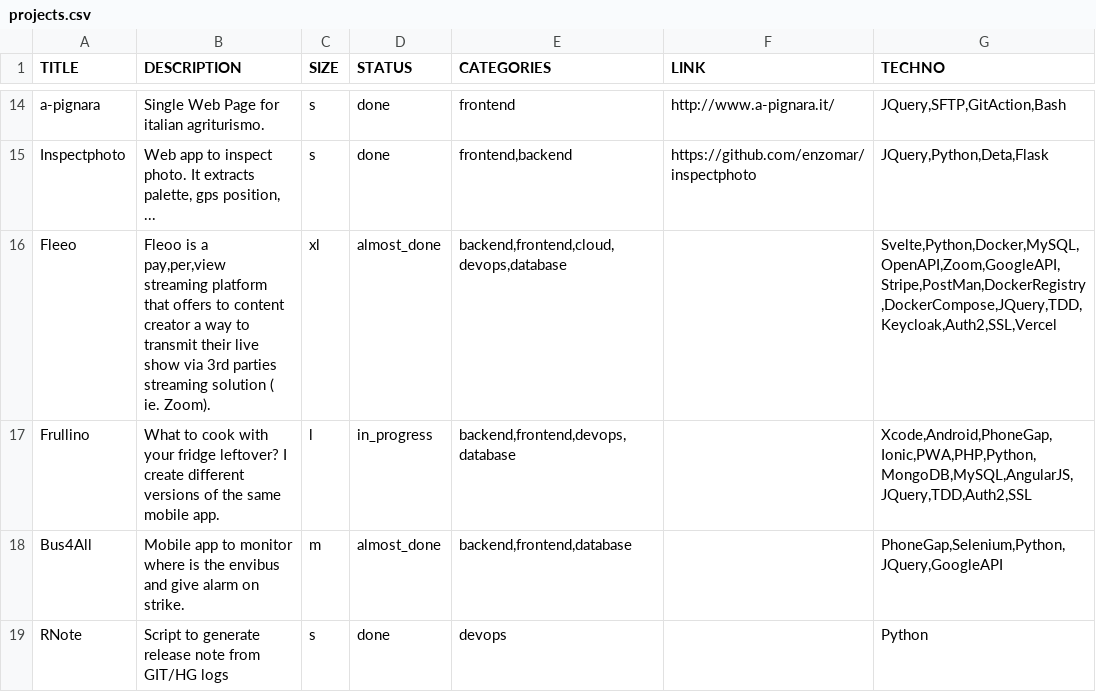
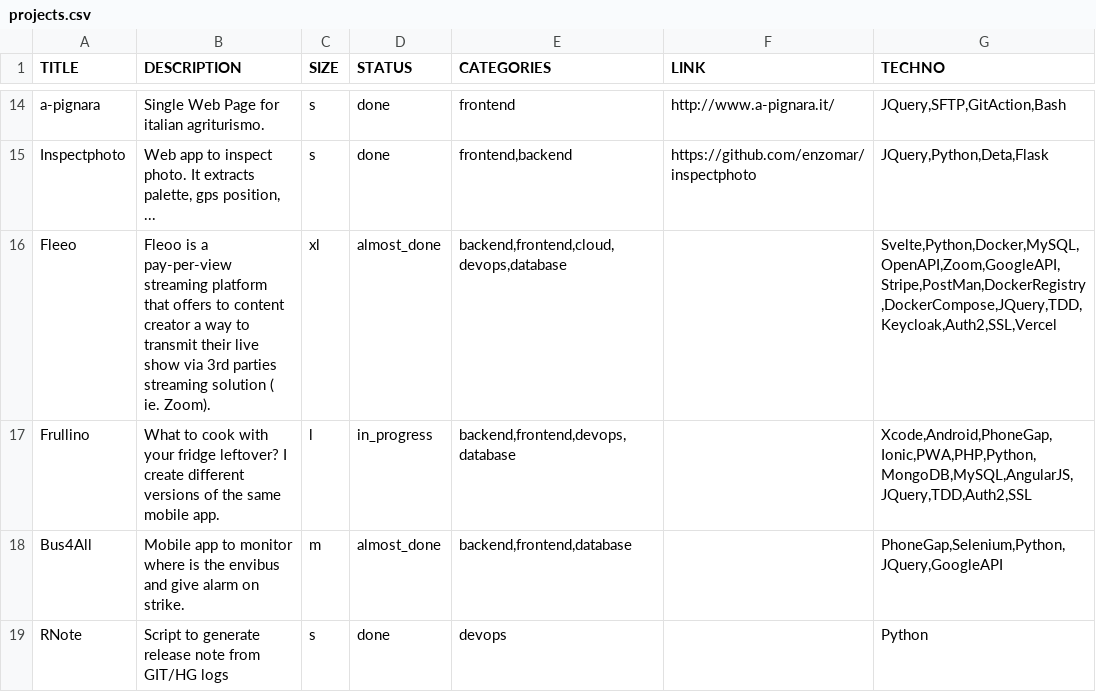
Before and after one commit to enzomar/enzomar.github.io, a CSV file: projects.csv, drawn as a sheet; only a part is shown, gaps mark what is left out.

```diff
--- a/projects.csv
+++ b/projects.csv
@@ -15,3 +15,3 @@
 "Inspectphoto";"Web app to inspect photo. It extracts palette, gps position, ... ";" s";"done";"frontend,backend";" https://github.com/enzomar/inspectphoto";"JQuery,Python,Deta,Flask"
-"Fleeo";"Fleoo is a pay,per,view streaming platform that offers to content creator a way to transmit their live show via 3rd parties streaming solution ( ie. Zoom).";" xl";"almost_done";"backend,frontend,cloud,devops,database";"";"Svelte,Python,Docker,MySQL,OpenAPI,Zoom,GoogleAPI,Stripe,PostMan,DockerRegistry,DockerCompose,JQuery,TDD,Keycloak,Auth2,SSL,Vercel"
+"Fleeo";"Fleoo is a pay-per-view streaming platform that offers to content creator a way to transmit their live show via 3rd parties streaming solution ( ie. Zoom).";" xl";"almost_done";"backend,frontend,cloud,devops,database";"";"Svelte,Python,Docker,MySQL,OpenAPI,Zoom,GoogleAPI,Stripe,PostMan,DockerRegistry,DockerCompose,JQuery,TDD,Keycloak,Auth2,SSL,Vercel"
 "Frullino";"What to cook with your fridge leftover? I create different versions of the same mobile app.";"l";"in_progress";"backend,frontend,devops,database";"";"Xcode,Android,PhoneGap,Ionic,PWA,PHP,Python,MongoDB,MySQL,AngularJS,JQuery,TDD,Auth2,SSL"
```
Also changed, not shown: 2 other files.
